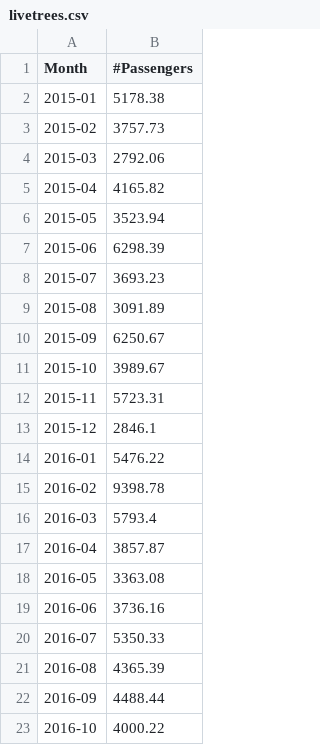
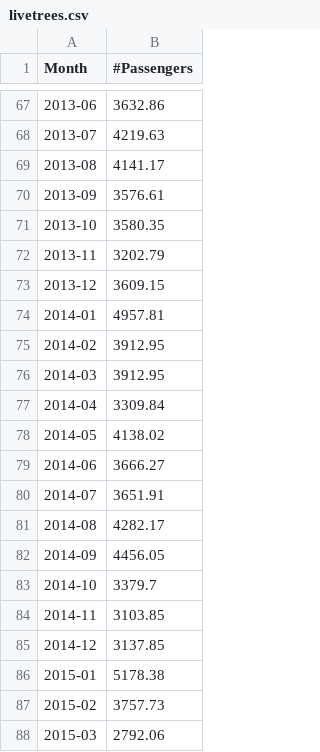
Before and after one commit to team-umeed/umeed, a CSV file: livetrees.csv, drawn as a sheet; only a part is shown, gaps mark what is left out; the shorter side is filled out with more unchanged rows; the diff covers the shown part only.

Commit message:
Update livetrees.csv

```diff
--- a/livetrees.csv
+++ b/livetrees.csv
@@ -2 +67,20 @@ Month,#Passengers
+2013-06,3632.86
+2013-07,4219.63
+2013-08,4141.17
+2013-09,3576.61
+2013-10,3580.35
+2013-11,3202.79
+2013-12,3609.15
+2014-01,4957.81
+2014-02,3912.95
+2014-03,3912.95
+2014-04,3309.84
+2014-05,4138.02
+2014-06,3666.27
+2014-07,3651.91
+2014-08,4282.17
+2014-09,4456.05
+2014-10,3379.7
+2014-11,3103.85
+2014-12,3137.85
 2015-01,5178.38
```
Also changed, not shown: 65 added rows elsewhere in this file.
